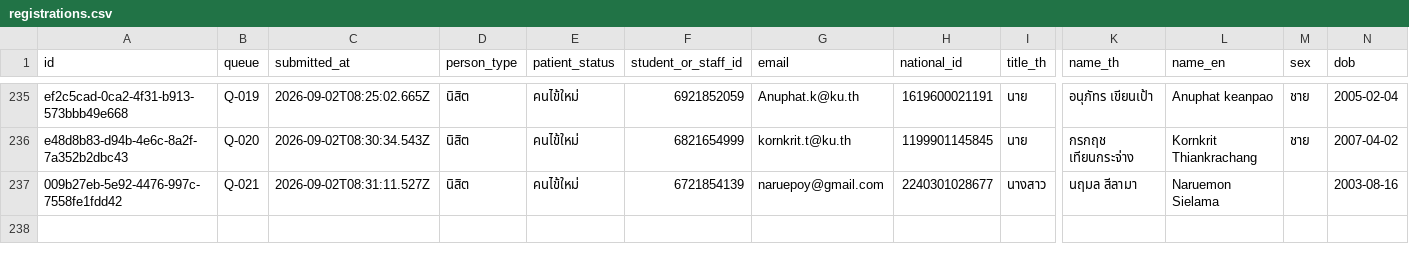
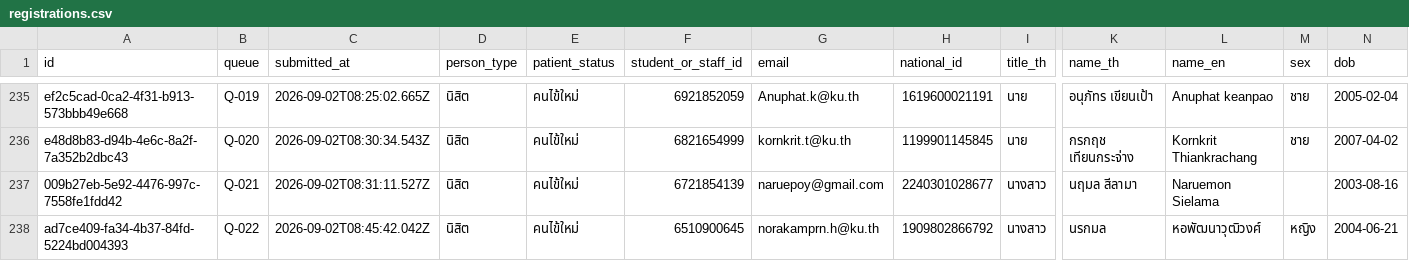
Before and after one commit to PythonianSt/Register2, a CSV file: data/registrations.csv, drawn as a sheet; only a part is shown, gaps mark what is left out; rows hold the shown columns only; the diff names each change by its address in the sheet, - before the commit and + after, or states it on an @@ line.

Commit message:
registration ad7ce409-fa34-4b37-84fd-5224bd004393

```diff
--- a/data/registrations.csv
+++ b/data/registrations.csv
+row 238: ad7ce409-fa34-4b37-84fd-5224bd004393 | Q-022 | 2026-09-02T08:45:42.042Z | นิสิต | คนไข้ใหม่ | 6510900645 | norakamprn.h@ku.th | 1909802866792 | นางสาว | นรกมล | หอพัฒนาวุฒิวงศ์ | หญิง | 2004-06-21
```
